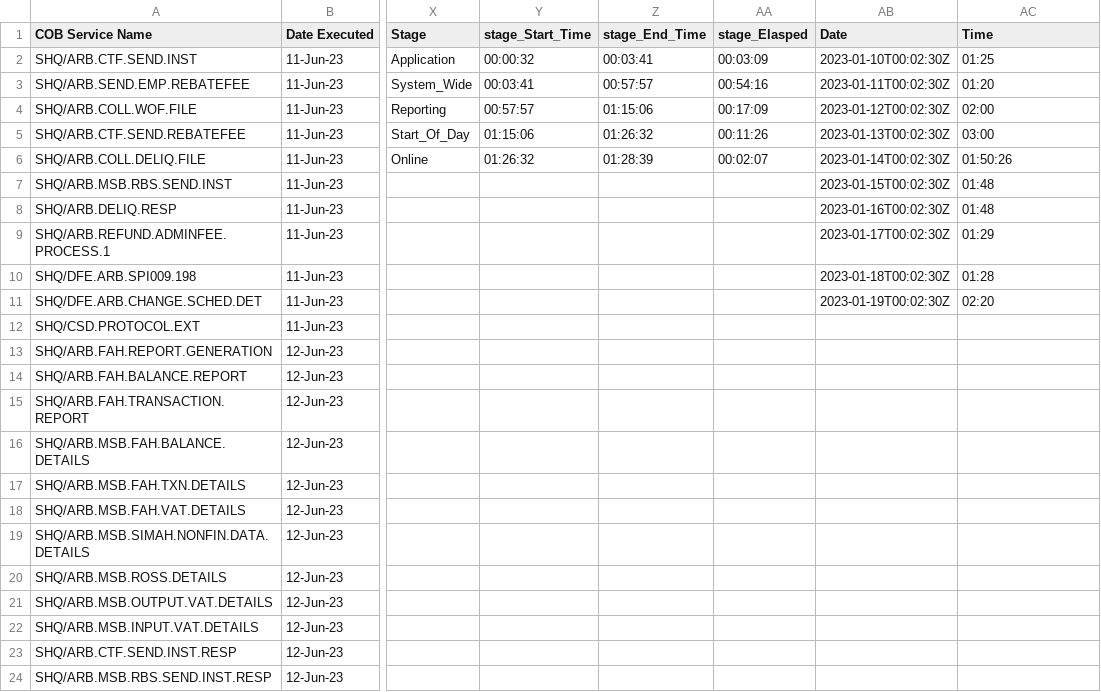
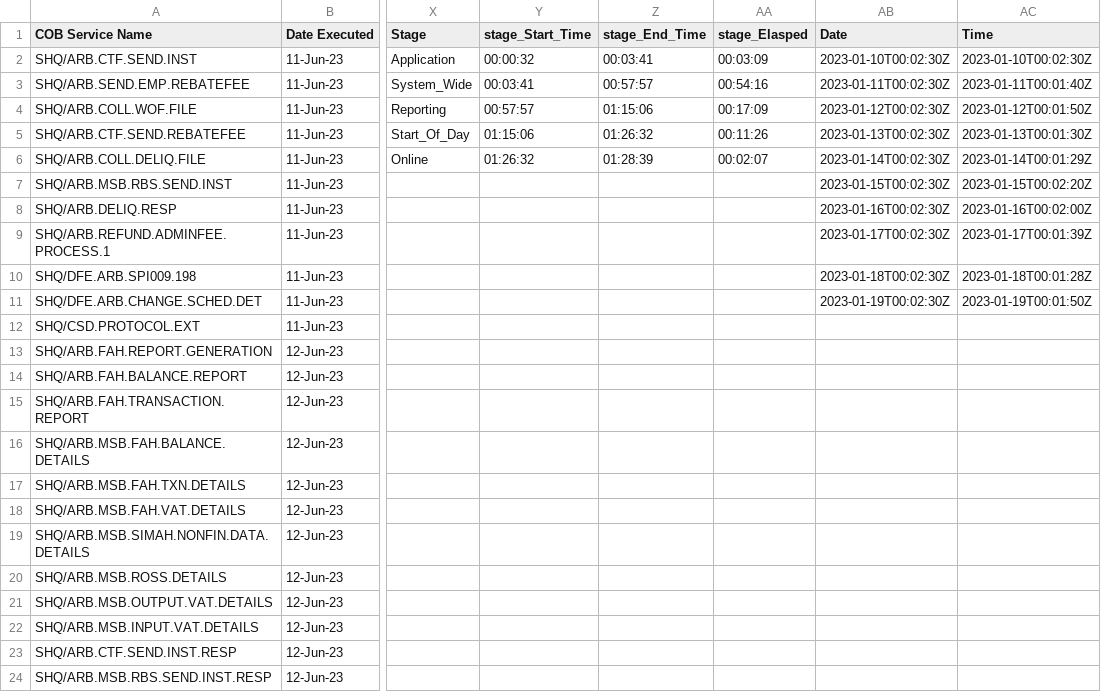
Before and after one commit to ashokok/Grafanareport, a CSV file: COB.Final.csv, drawn as a sheet; only a part is shown, gaps mark what is left out; the diff names each change by its address in the sheet, - before the commit and + after, or states it on an @@ line.

Commit message:
Add files via upload

```diff
--- a/COB.Final.csv
+++ b/COB.Final.csv
-AC2 (Time): 01:25
+AC2 (Time): 2023-01-10T00:02:30Z
-AC3 (Time): 01:20
+AC3 (Time): 2023-01-11T00:01:40Z
-AC4 (Time): 02:00
+AC4 (Time): 2023-01-12T00:01:50Z
-AC5 (Time): 03:00
+AC5 (Time): 2023-01-13T00:01:30Z
-AC6 (Time): 01:50:26
+AC6 (Time): 2023-01-14T00:01:29Z
-AC7 (Time): 01:48
+AC7 (Time): 2023-01-15T00:02:20Z
-AC8 (Time): 01:48
+AC8 (Time): 2023-01-16T00:02:00Z
-AC9 (Time): 01:29
+AC9 (Time): 2023-01-17T00:01:39Z
-AC10 (Time): 01:28
+AC10 (Time): 2023-01-18T00:01:28Z
-AC11 (Time): 02:20
+AC11 (Time): 2023-01-19T00:01:50Z
```
